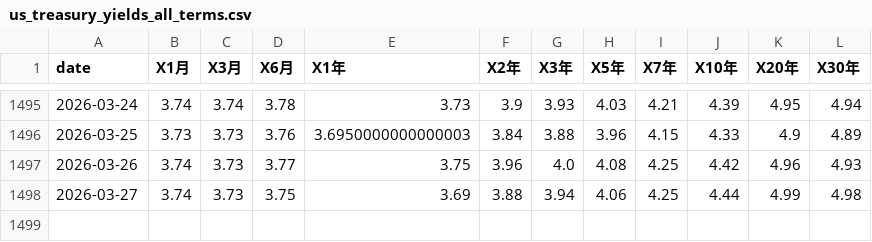
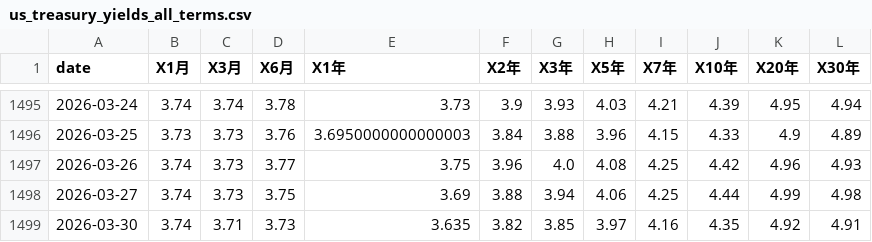
Before and after one commit to jimojijie29/finance-office, a CSV file: skills/us-treasury-yields/data/us_treasury_yields_all_terms.csv, drawn as a sheet; only a part is shown, gaps mark what is left out.

```diff
--- a/skills/us-treasury-yields/data/us_treasury_yields_all_terms.csv
+++ b/skills/us-treasury-yields/data/us_treasury_yields_all_terms.csv
@@ -1498 +1498,2 @@
 2026-03-27,3.74,3.73,3.75,3.69,3.88,3.94,4.06,4.25,4.44,4.99,4.98
+2026-03-30,3.74,3.71,3.73,3.635,3.82,3.85,3.97,4.16,4.35,4.92,4.91
```
Also changed, not shown: finance/tushare/index_sh_000001_daily.csv, finance/tushare/index_sz_399001_daily.csv, 48 other files.
